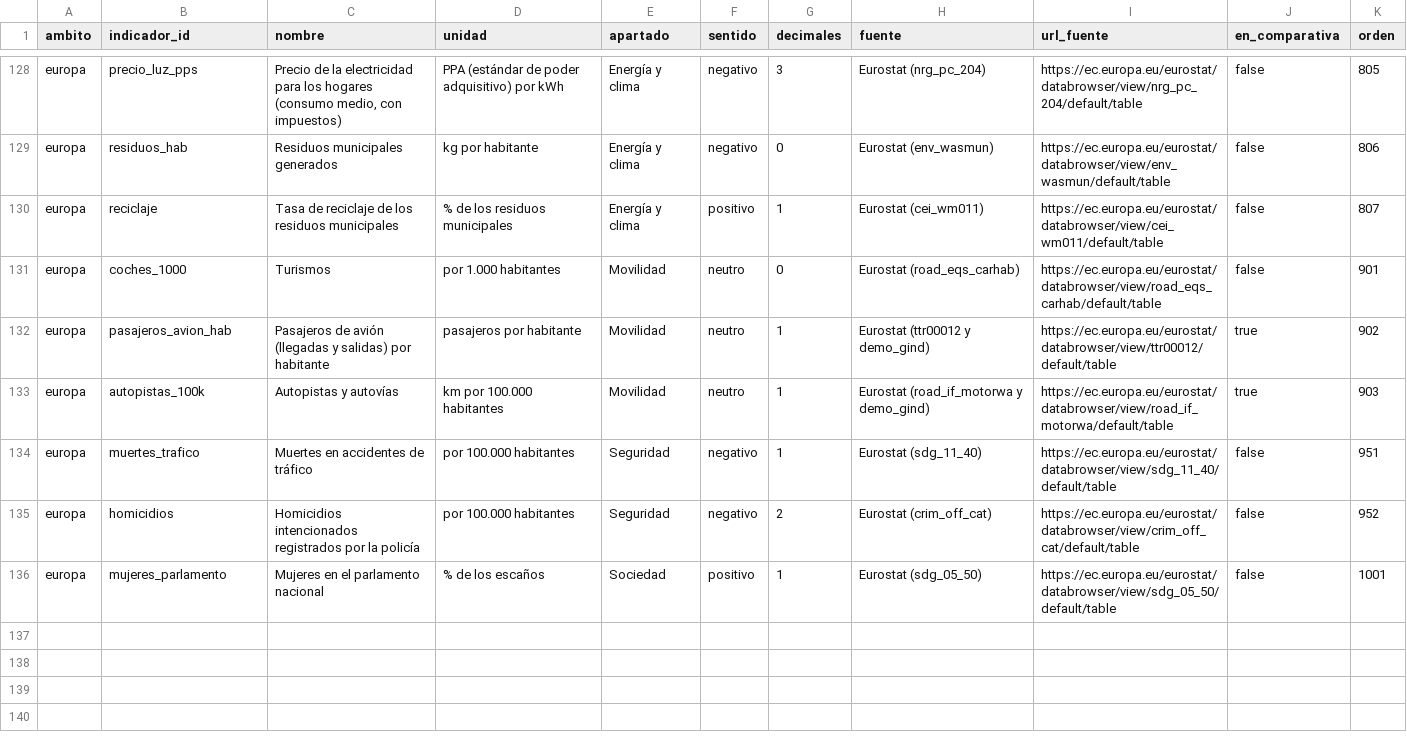
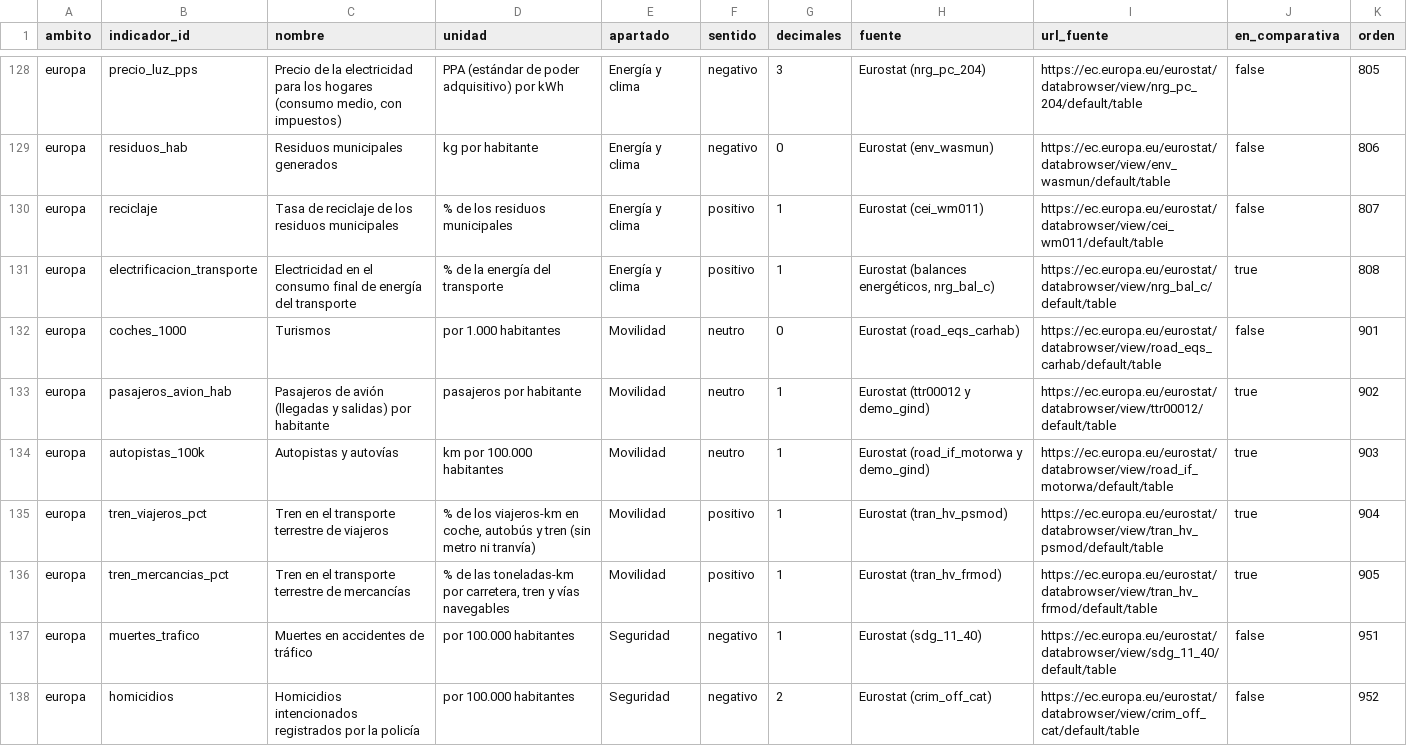
Before and after one commit to SpainFacts/spainfacts.github.io, a CSV file: transform/seeds/internacional_indicadores.csv, drawn as a sheet; only a part is shown, gaps mark what is left out; the shorter side is filled out with more unchanged rows.

```diff
--- a/transform/seeds/internacional_indicadores.csv
+++ b/transform/seeds/internacional_indicadores.csv
@@ -130,2 +130,3 @@ europa,residuos_hab,"Residuos municipales generados","kg por habitante",Energía
 europa,reciclaje,"Tasa de reciclaje de los residuos municipales","% de los residuos municipales",Energía y clima,positivo,1,"Eurostat (cei_wm011)",https://ec.europa.eu/eurostat/databrowser/view/cei_wm011/default/table,false,807
+europa,electrificacion_transporte,"Electricidad en el consumo final de energía del transporte","% de la energía del transporte",Energía y clima,positivo,1,"Eurostat (balances energéticos, nrg_bal_c)",https://ec.europa.eu/eurostat/databrowser/view/nrg_bal_c/default/table,true,808
 europa,coches_1000,"Turismos","por 1.000 habitantes",Movilidad,neutro,0,"Eurostat (road_eqs_carhab)",https://ec.europa.eu/eurostat/databrowser/view/road_eqs_carhab/default/table,false,901
@@ -133,2 +134,4 @@ europa,pasajeros_avion_hab,"Pasajeros de avión (llegadas y salidas) por habitan
 europa,autopistas_100k,"Autopistas y autovías","km por 100.000 habitantes",Movilidad,neutro,1,"Eurostat (road_if_motorwa y demo_gind)",https://ec.europa.eu/eurostat/databrowser/view/road_if_motorwa/default/table,true,903
+europa,tren_viajeros_pct,"Tren en el transporte terrestre de viajeros","% de los viajeros-km en coche, autobús y tren (sin metro ni tranvía)",Movilidad,positivo,1,"Eurostat (tran_hv_psmod)",https://ec.europa.eu/eurostat/databrowser/view/tran_hv_psmod/default/table,true,904
+europa,tren_mercancias_pct,"Tren en el transporte terrestre de mercancías","% de las toneladas-km por carretera, tren y vías navegables",Movilidad,positivo,1,"Eurostat (tran_hv_frmod)",https://ec.europa.eu/eurostat/databrowser/view/tran_hv_frmod/default/table,true,905
 europa,muertes_trafico,"Muertes en accidentes de tráfico","por 100.000 habitantes",Seguridad,negativo,1,"Eurostat (sdg_11_40)",https://ec.europa.eu/eurostat/databrowser/view/sdg_11_40/default/table,false,951
```
Also changed, not shown: 10 other files.
